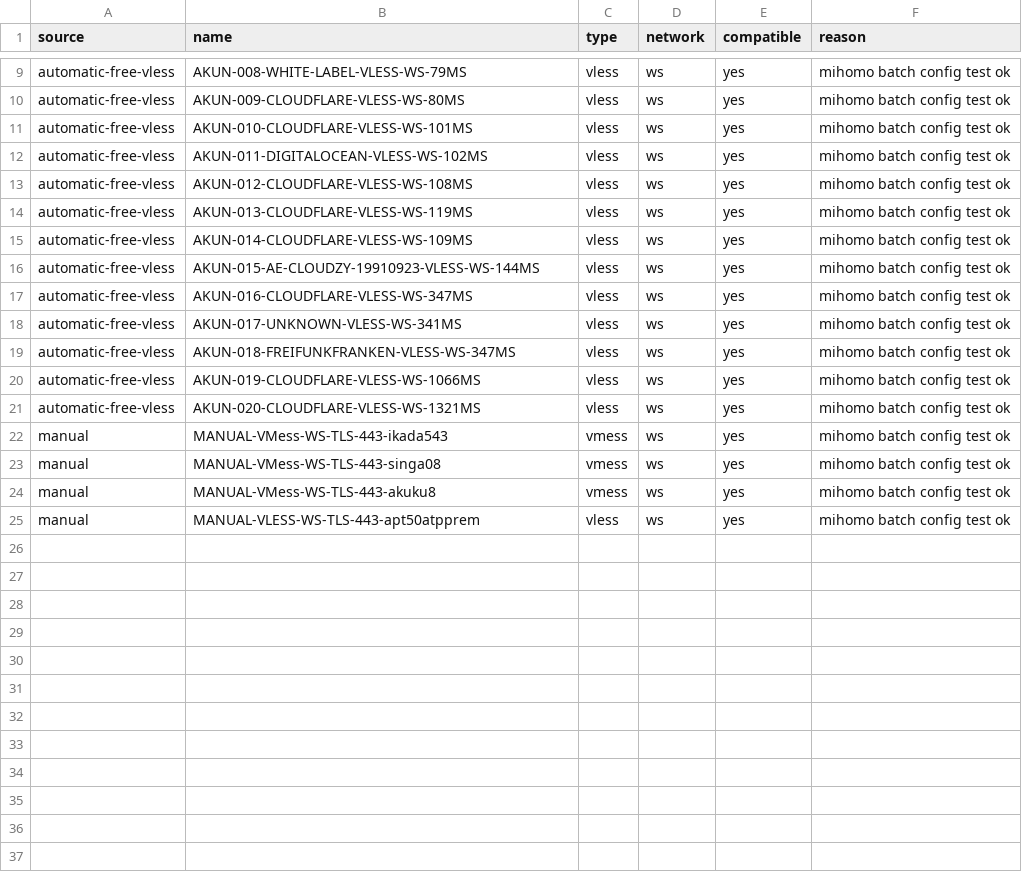
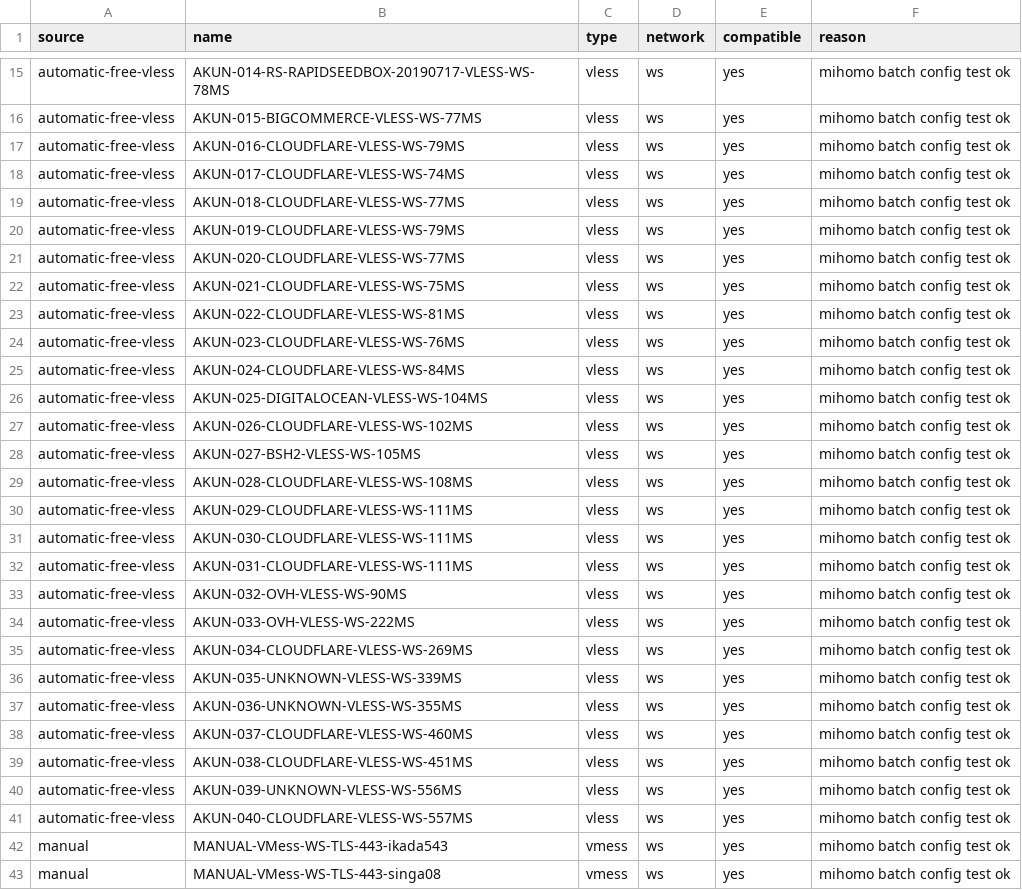
Before and after one commit to adiorany3/HerYaml, a CSV file: openclash_compat_report.csv, drawn as a sheet; only a part is shown, gaps mark what is left out; the shorter side is filled out with more unchanged rows; addresses are those after the commit; the diff covers the shown part only; the diff names each change by its address in the sheet, - before the commit and + after, or states it on an @@ line.

```diff
--- a/openclash_compat_report.csv
+++ b/openclash_compat_report.csv
+row 15: automatic-free-vless | AKUN-014-RS-RAPIDSEEDBOX-20190717-VLESS-WS-78MS | vless | ws | yes | mihomo batch config test ok
+row 16: automatic-free-vless | AKUN-015-BIGCOMMERCE-VLESS-WS-77MS | vless | ws | yes | mihomo batch config test ok
-B17 (name): AKUN-008-WHITE-LABEL-VLESS-WS-79MS
+B17 (name): AKUN-016-CLOUDFLARE-VLESS-WS-79MS
+row 18: automatic-free-vless | AKUN-017-CLOUDFLARE-VLESS-WS-74MS | vless | ws | yes | mihomo batch config test ok
-B19 (name): AKUN-009-CLOUDFLARE-VLESS-WS-80MS
+B19 (name): AKUN-018-CLOUDFLARE-VLESS-WS-77MS
-B20 (name): AKUN-010-CLOUDFLARE-VLESS-WS-101MS
+B20 (name): AKUN-019-CLOUDFLARE-VLESS-WS-79MS
+row 21: automatic-free-vless | AKUN-020-CLOUDFLARE-VLESS-WS-77MS | vless | ws | yes | mihomo batch config test ok
+row 22: automatic-free-vless | AKUN-021-CLOUDFLARE-VLESS-WS-75MS | vless | ws | yes | mihomo batch config test ok
+row 23: automatic-free-vless | AKUN-022-CLOUDFLARE-VLESS-WS-81MS | vless | ws | yes | mihomo batch config test ok
+row 24: automatic-free-vless | AKUN-023-CLOUDFLARE-VLESS-WS-76MS | vless | ws | yes | mihomo batch config test ok
+row 25: automatic-free-vless | AKUN-024-CLOUDFLARE-VLESS-WS-84MS | vless | ws | yes | mihomo batch config test ok
-B26 (name): AKUN-011-DIGITALOCEAN-VLESS-WS-102MS
+B26 (name): AKUN-025-DIGITALOCEAN-VLESS-WS-104MS
+row 27: automatic-free-vless | AKUN-026-CLOUDFLARE-VLESS-WS-102MS | vless | ws | yes | mihomo batch config test ok
+row 28: automatic-free-vless | AKUN-027-BSH2-VLESS-WS-105MS | vless | ws | yes | mihomo batch config test ok
-B29 (name): AKUN-012-CLOUDFLARE-VLESS-WS-108MS
+B29 (name): AKUN-028-CLOUDFLARE-VLESS-WS-108MS
-B30 (name): AKUN-013-CLOUDFLARE-VLESS-WS-119MS
+B30 (name): AKUN-029-CLOUDFLARE-VLESS-WS-111MS
-B31 (name): AKUN-014-CLOUDFLARE-VLESS-WS-109MS
+B31 (name): AKUN-030-CLOUDFLARE-VLESS-WS-111MS
-B32 (name): AKUN-015-AE-CLOUDZY-19910923-VLESS-WS-144MS
+B32 (name): AKUN-031-CLOUDFLARE-VLESS-WS-111MS
+row 33: automatic-free-vless | AKUN-032-OVH-VLESS-WS-90MS | vless | ws | yes | mihomo batch config test ok
+row 34: automatic-free-vless | AKUN-033-OVH-VLESS-WS-222MS | vless | ws | yes | mihomo batch config test ok
-B35 (name): AKUN-016-CLOUDFLARE-VLESS-WS-347MS
+B35 (name): AKUN-034-CLOUDFLARE-VLESS-WS-269MS
-B36 (name): AKUN-017-UNKNOWN-VLESS-WS-341MS
+B36 (name): AKUN-035-UNKNOWN-VLESS-WS-339MS
-B37 (name): AKUN-018-FREIFUNKFRANKEN-VLESS-WS-347MS
+B37 (name): AKUN-036-UNKNOWN-VLESS-WS-355MS
-B38 (name): AKUN-019-CLOUDFLARE-VLESS-WS-1066MS
+B38 (name): AKUN-037-CLOUDFLARE-VLESS-WS-460MS
-B39 (name): AKUN-020-CLOUDFLARE-VLESS-WS-1321MS
+B39 (name): AKUN-038-CLOUDFLARE-VLESS-WS-451MS
+row 40: automatic-free-vless | AKUN-039-UNKNOWN-VLESS-WS-556MS | vless | ws | yes | mihomo batch config test ok
+row 41: automatic-free-vless | AKUN-040-CLOUDFLARE-VLESS-WS-557MS | vless | ws | yes | mihomo batch config test ok
```
Also changed, not shown: 6 added rows and 7 edited cells elsewhere in this file, nekobox_test_report.csv, urltest_report.csv, 11 other files.
